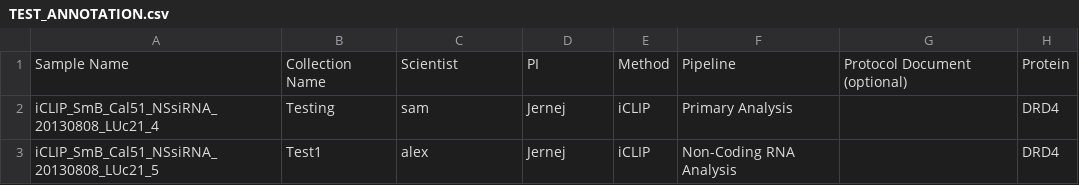
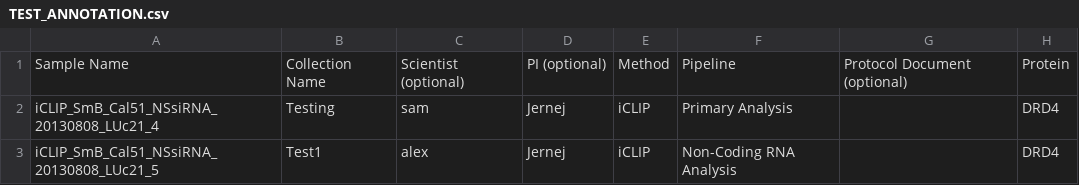
Before and after one commit to goodwright/imaps-nf, a CSV file: assets/TEST_ANNOTATION.csv, drawn as a sheet; only a part is shown; the diff names each change by its address in the sheet, - before the commit and + after, or states it on an @@ line.

Commit message:
Update test CSV to new column names

```diff
--- a/assets/TEST_ANNOTATION.csv
+++ b/assets/TEST_ANNOTATION.csv
-C1: Scientist
+C1: Scientist (optional)
-D1: PI
+D1: PI (optional)
```
